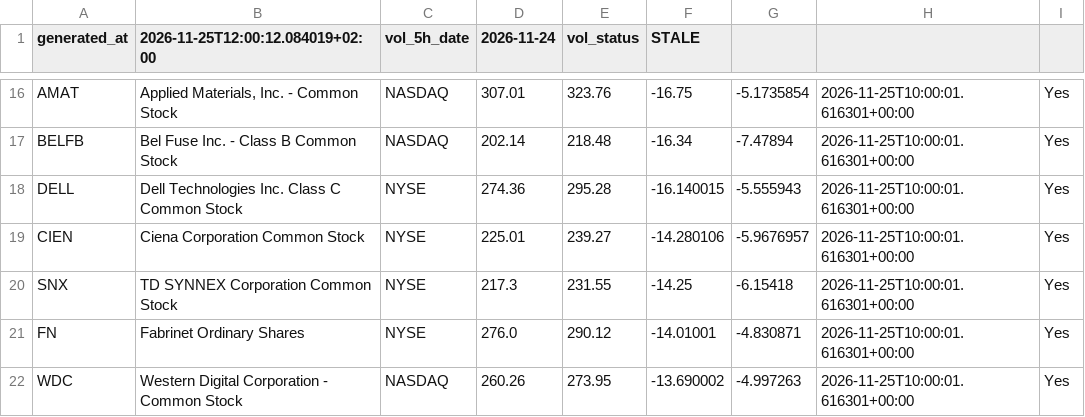
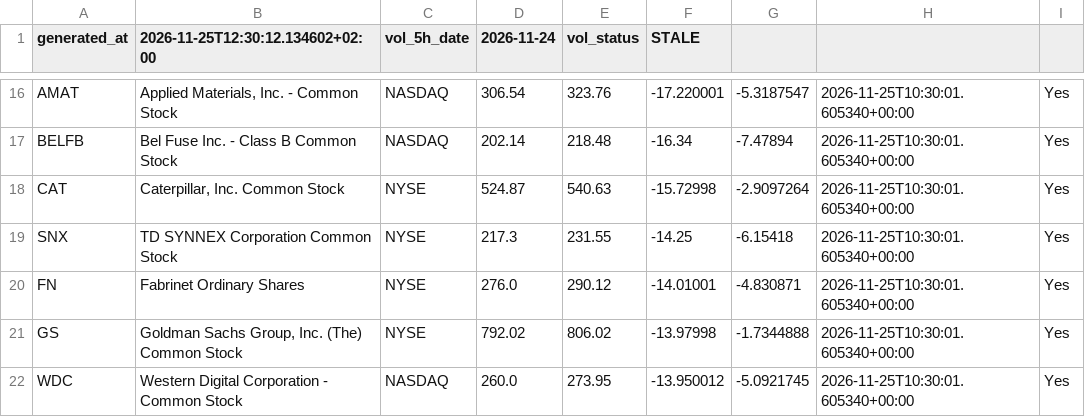
Before and after one commit to alonsadan1970/daily-stocks-data, a CSV file: top_abs_200.csv, drawn as a sheet; only a part is shown, gaps mark what is left out; removed rows and columns are numbered as before the commit, all else as after; the diff covers the shown part only; the diff names each change by its address in the sheet, - before the commit and + after, or states it on an @@ line.

```diff
--- a/top_abs_200.csv
+++ b/top_abs_200.csv
-B1: 2026-11-25T12:00:12.084019+02:00
+B1: 2026-11-25T12:30:12.134602+02:00
-D16 (2026-11-24): 307.01
+D16 (2026-11-24): 306.54
-F16 (STALE): -16.75
+F16 (STALE): -17.220001
-G16: -5.1735854
+G16: -5.3187547
-H16:H17: 2026-11-25T10:00:01.616301+00:00
+H16:H17: 2026-11-25T10:30:01.605340+00:00
-row 18: DELL | Dell Technologies Inc. Class C Common Stock | NYSE | 274.36 | 295.28 | -16.140015 | -5.555943 | 2026-11-25T10:00:01.616301+00:00 | Yes
-row 19: CIEN | Ciena Corporation Common Stock | NYSE | 225.01 | 239.27 | -14.280106 | -5.9676957 | 2026-11-25T10:00:01.616301+00:00 | Yes
+row 18: CAT | Caterpillar, Inc. Common Stock | NYSE | 524.87 | 540.63 | -15.72998 | -2.9097264 | 2026-11-25T10:30:01.605340+00:00 | Yes
-H19:H20: 2026-11-25T10:00:01.616301+00:00
+H19:H20: 2026-11-25T10:30:01.605340+00:00
+row 21: GS | Goldman Sachs Group, Inc. (The) Common Stock | NYSE | 792.02 | 806.02 | -13.97998 | -1.7344888 | 2026-11-25T10:30:01.605340+00:00 | Yes
-D22 (2026-11-24): 260.26
+D22 (2026-11-24): 260.0
-F22 (STALE): -13.690002
+F22 (STALE): -13.950012
-G22: -4.997263
+G22: -5.0921745
-H22: 2026-11-25T10:00:01.616301+00:00
+H22: 2026-11-25T10:30:01.605340+00:00
```
Also changed, not shown: 3 added rows, 3 removed rows and 33 edited cells elsewhere in this file, top_abs.csv, top_pct.csv.
